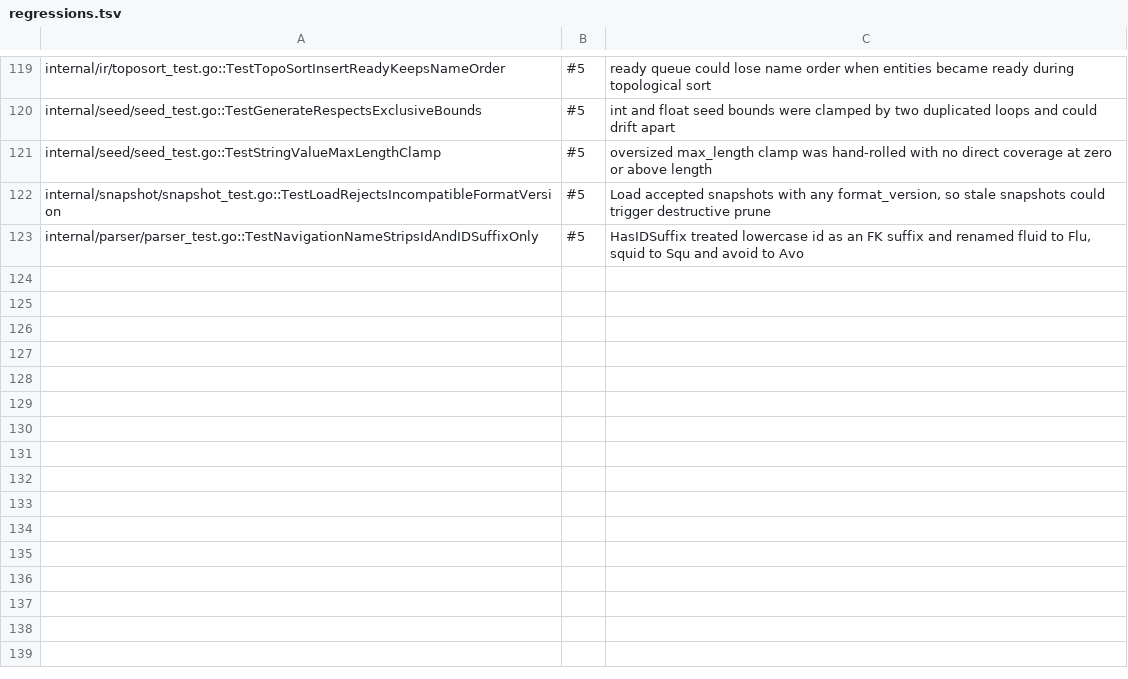
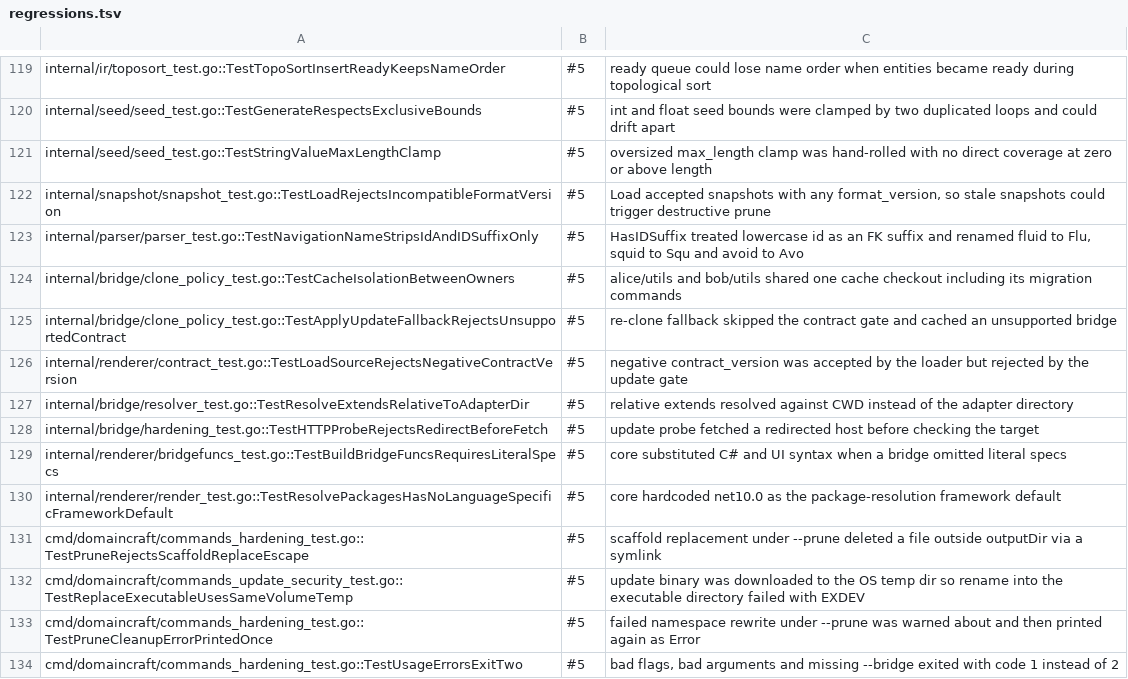
Before and after one commit to Fellmonkey/DomainCraft, a TSV file: compliance-suite/regressions.tsv, drawn as a sheet; only a part is shown, gaps mark what is left out; the diff names each change by its address in the sheet, - before the commit and + after, or states it on an @@ line.

Commit message:
Bridges: isolate caches by owner and gate contract and redirects

```diff
--- a/compliance-suite/regressions.tsv
+++ b/compliance-suite/regressions.tsv
+row 124: internal/bridge/clone_policy_test.go::TestCacheIsolationBetweenOwners | #5 | alice/utils and bob/utils shared one cache checkout including its migration commands
+row 125: internal/bridge/clone_policy_test.go::TestApplyUpdateFallbackRejectsUnsupportedContract | #5 | re-clone fallback skipped the contract gate and cached an unsupported bridge
+row 126: internal/renderer/contract_test.go::TestLoadSourceRejectsNegativeContractVersion | #5 | negative contract_version was accepted by the loader but rejected by the update gate
+row 127: internal/bridge/resolver_test.go::TestResolveExtendsRelativeToAdapterDir | #5 | relative extends resolved against CWD instead of the adapter directory
+row 128: internal/bridge/hardening_test.go::TestHTTPProbeRejectsRedirectBeforeFetch | #5 | update probe fetched a redirected host before checking the target
+row 129: internal/renderer/bridgefuncs_test.go::TestBuildBridgeFuncsRequiresLiteralSpecs | #5 | core substituted C# and UI syntax when a bridge omitted literal specs
+row 130: internal/renderer/render_test.go::TestResolvePackagesHasNoLanguageSpecificFrameworkDefault | #5 | core hardcoded net10.0 as the package-resolution framework default
+row 131: cmd/domaincraft/commands_hardening_test.go::TestPruneRejectsScaffoldReplaceEscape | #5 | scaffold replacement under --prune deleted a file outside outputDir via a symlink
+row 132: cmd/domaincraft/commands_update_security_test.go::TestReplaceExecutableUsesSameVolumeTemp | #5 | update binary was downloaded to the OS temp dir so rename into the executable directory failed with EXDEV
+row 133: cmd/domaincraft/commands_hardening_test.go::TestPruneCleanupErrorPrintedOnce | #5 | failed namespace rewrite under --prune was warned about and then printed again as Error
+row 134: cmd/domaincraft/commands_hardening_test.go::TestUsageErrorsExitTwo | #5 | bad flags, bad arguments and missing --bridge exited with code 1 instead of 2
```
Also changed, not shown: 11 other files.
